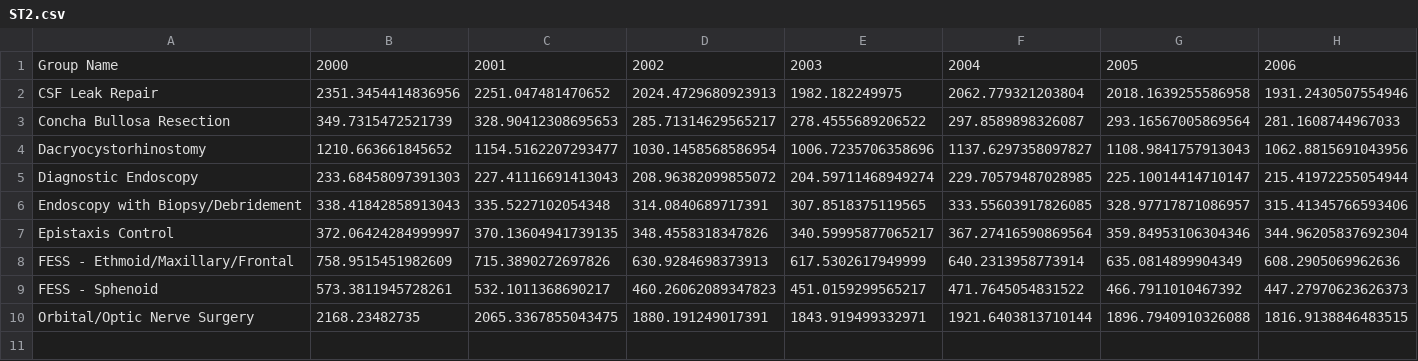
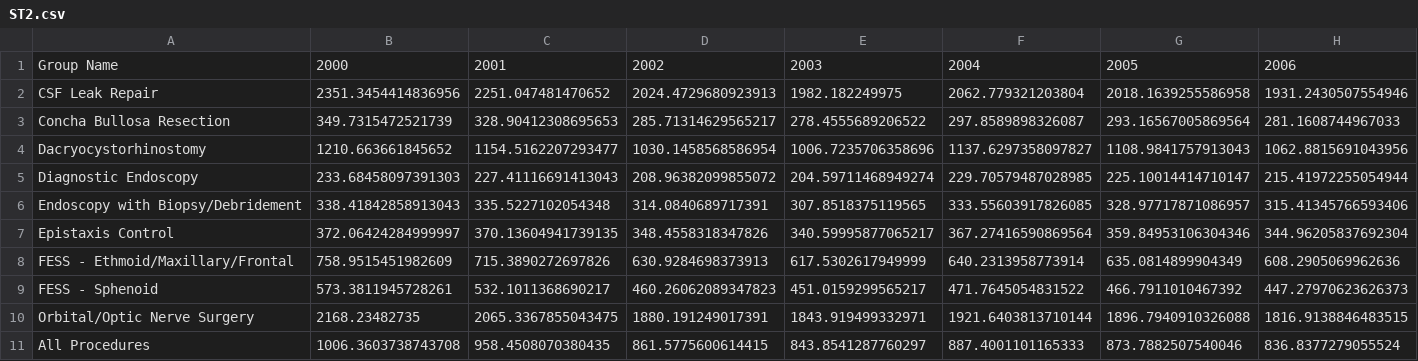
Before and after one commit to ravibandaru-lab/rhinology_reimbursement, a CSV file: Supplementary_Tables/ST2/ST2.csv, drawn as a sheet; only a part is shown; rows hold the shown columns only; the diff names each change by its address in the sheet, - before the commit and + after, or states it on an @@ line.

```diff
--- a/Supplementary_Tables/ST2/ST2.csv
+++ b/Supplementary_Tables/ST2/ST2.csv
+row 11: All Procedures | 1006.3603738743708 | 958.4508070380435 | 861.5775600614415 | 843.8541287760297 | 887.4001101165333 | 873.7882507540046 | 836.8377279055524
```
Also changed, not shown: 21 other files.
